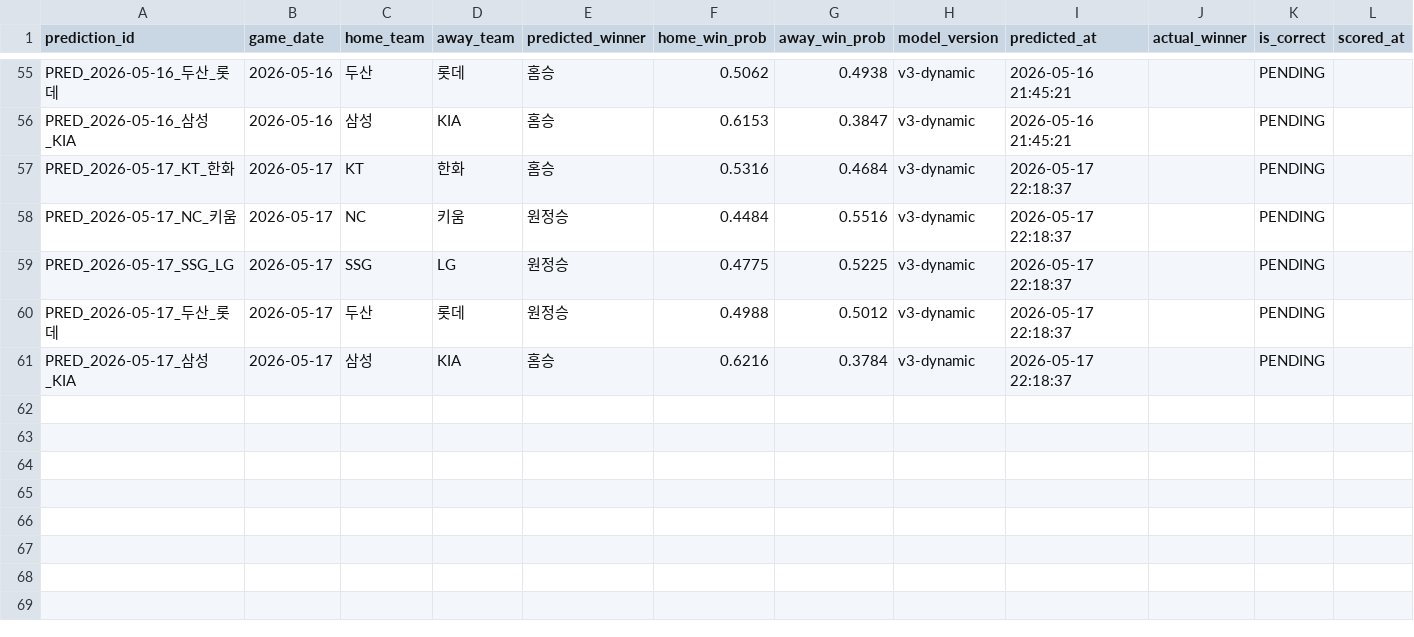
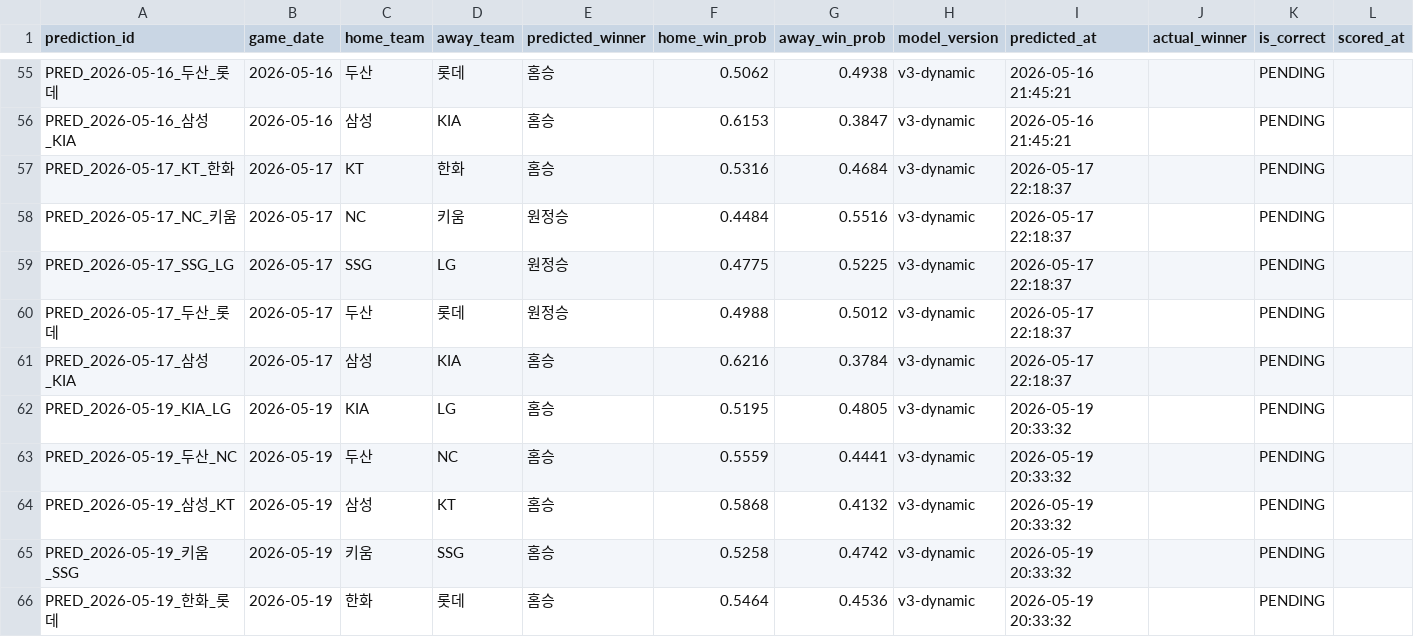
Before and after one commit to limanho001014-create/kbo-predictor-dynamic, a CSV file: data/predictions_log.csv, drawn as a sheet; only a part is shown, gaps mark what is left out.

```diff
--- a/data/predictions_log.csv
+++ b/data/predictions_log.csv
@@ -61 +61,6 @@ PRED_2026-05-17_두산_롯데,2026-05-17,두산,롯데,원정승,0.4988,0.5012,v
 PRED_2026-05-17_삼성_KIA,2026-05-17,삼성,KIA,홈승,0.6216,0.3784,v3-dynamic,2026-05-17 22:18:37,,PENDING,
+PRED_2026-05-19_KIA_LG,2026-05-19,KIA,LG,홈승,0.5195,0.4805,v3-dynamic,2026-05-19 20:33:32,,PENDING,
+PRED_2026-05-19_두산_NC,2026-05-19,두산,NC,홈승,0.5559,0.4441,v3-dynamic,2026-05-19 20:33:32,,PENDING,
+PRED_2026-05-19_삼성_KT,2026-05-19,삼성,KT,홈승,0.5868,0.4132,v3-dynamic,2026-05-19 20:33:32,,PENDING,
+PRED_2026-05-19_키움_SSG,2026-05-19,키움,SSG,홈승,0.5258,0.4742,v3-dynamic,2026-05-19 20:33:32,,PENDING,
+PRED_2026-05-19_한화_롯데,2026-05-19,한화,롯데,홈승,0.5464,0.4536,v3-dynamic,2026-05-19 20:33:32,,PENDING,
```
Also changed, not shown: data/games_history.csv, data/players_latest_hitter.csv, 7 other files.
